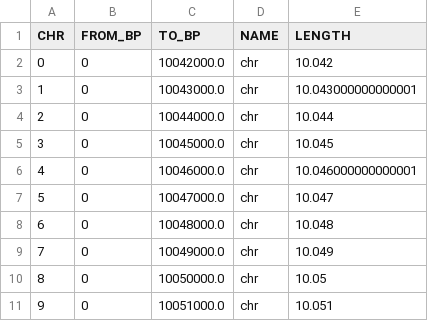
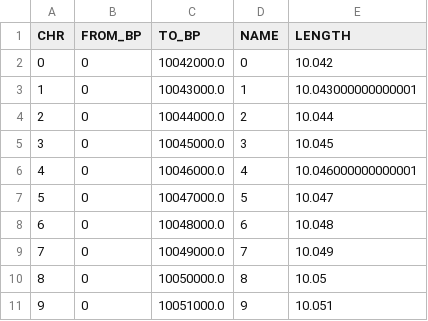
Before and after one commit to currocam/hapne-snakemake, a TSV file: example/regions.tsv, drawn as a sheet.

```diff
--- a/example/regions.tsv
+++ b/example/regions.tsv
@@ -1,11 +1,11 @@
 CHR	FROM_BP	TO_BP	NAME	LENGTH
-0	0	10042000.0	chr	10.042
-1	0	10043000.0	chr	10.043000000000001
-2	0	10044000.0	chr	10.044
-3	0	10045000.0	chr	10.045
-4	0	10046000.0	chr	10.046000000000001
-5	0	10047000.0	chr	10.047
-6	0	10048000.0	chr	10.048
-7	0	10049000.0	chr	10.049
-8	0	10050000.0	chr	10.05
-9	0	10051000.0	chr	10.051
+0	0	10042000.0	0	10.042
+1	0	10043000.0	1	10.043000000000001
+2	0	10044000.0	2	10.044
+3	0	10045000.0	3	10.045
+4	0	10046000.0	4	10.046000000000001
+5	0	10047000.0	5	10.047
+6	0	10048000.0	6	10.048
+7	0	10049000.0	7	10.049
+8	0	10050000.0	8	10.05
+9	0	10051000.0	9	10.051
```
Also changed, not shown: 24 other files.
